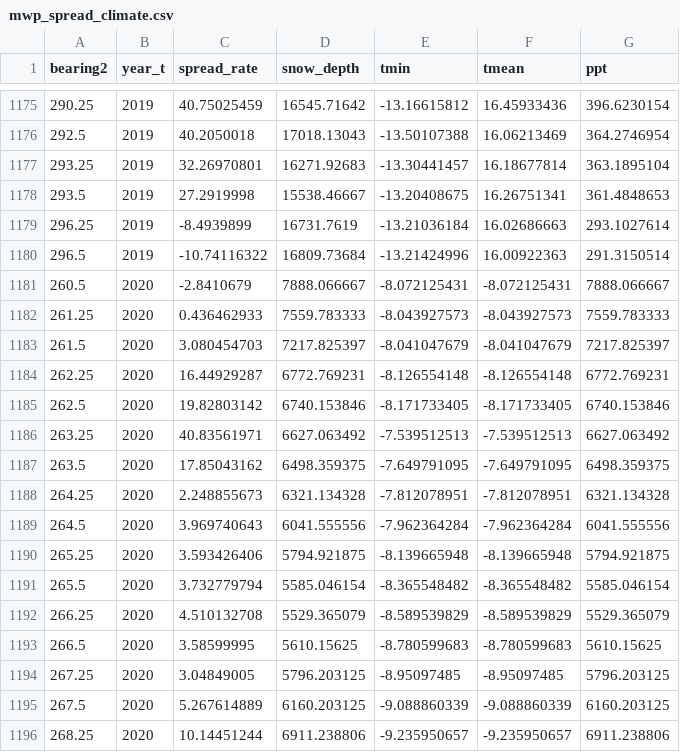
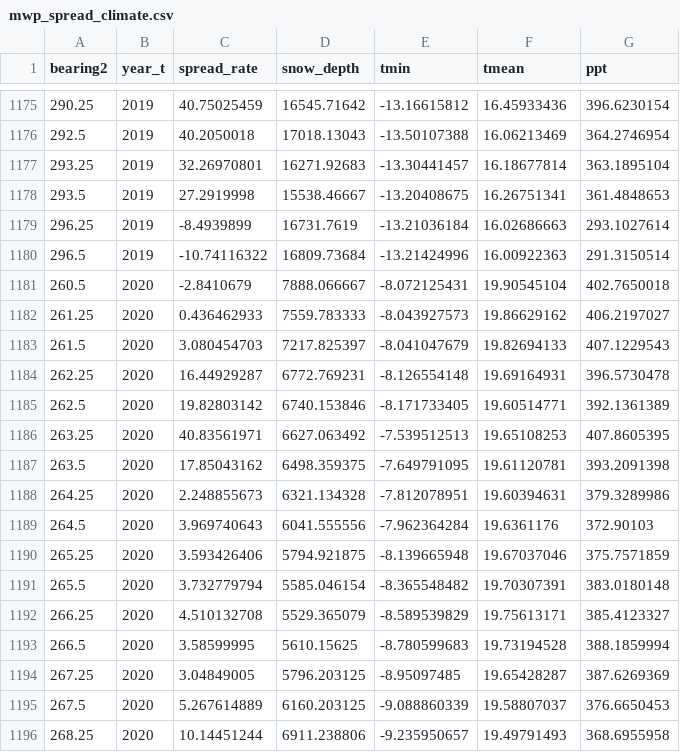
Before and after one commit to clare-a-rodenberg/synchrony-spread-climate, a CSV file: data/mwp_spread_climate.csv, drawn as a sheet; only a part is shown, gaps mark what is left out; the diff covers the shown part only.

Commit message:
Data error fix
Discovered error in original mwp_spread_climate.csv data file. Fixed error and replaced file. Error-free data yielded new results (synchrony in spread related to synchrony in precipitation in the MWP). New results necessitated inclusion of climate index (teleconnection) data for the MWP. Added corresponding file to repository (clim.indices.mwp.spring.csv).

```diff
--- a/data/mwp_spread_climate.csv
+++ b/data/mwp_spread_climate.csv
@@ -1180,17 +1180,17 @@ bearing2,year_t,spread_rate,snow_depth,tmin,tmean,ppt
 296.5,2019,-10.74116322,16809.73684,-13.21424996,16.00922363,291.3150514
-260.5,2020,-2.8410679,7888.066667,-8.072125431,-8.072125431,7888.066667
-261.25,2020,0.436462933,7559.783333,-8.043927573,-8.043927573,7559.783333
-261.5,2020,3.080454703,7217.825397,-8.041047679,-8.041047679,7217.825397
-262.25,2020,16.44929287,6772.769231,-8.126554148,-8.126554148,6772.769231
-262.5,2020,19.82803142,6740.153846,-8.171733405,-8.171733405,6740.153846
-263.25,2020,40.83561971,6627.063492,-7.539512513,-7.539512513,6627.063492
-263.5,2020,17.85043162,6498.359375,-7.649791095,-7.649791095,6498.359375
-264.25,2020,2.248855673,6321.134328,-7.812078951,-7.812078951,6321.134328
-264.5,2020,3.969740643,6041.555556,-7.962364284,-7.962364284,6041.555556
-265.25,2020,3.593426406,5794.921875,-8.139665948,-8.139665948,5794.921875
-265.5,2020,3.732779794,5585.046154,-8.365548482,-8.365548482,5585.046154
-266.25,2020,4.510132708,5529.365079,-8.589539829,-8.589539829,5529.365079
-266.5,2020,3.58599995,5610.15625,-8.780599683,-8.780599683,5610.15625
-267.25,2020,3.04849005,5796.203125,-8.95097485,-8.95097485,5796.203125
-267.5,2020,5.267614889,6160.203125,-9.088860339,-9.088860339,6160.203125
-268.25,2020,10.14451244,6911.238806,-9.235950657,-9.235950657,6911.238806
+260.5,2020,-2.8410679,7888.066667,-8.072125431,19.90545104,402.7650018
+261.25,2020,0.436462933,7559.783333,-8.043927573,19.86629162,406.2197027
+261.5,2020,3.080454703,7217.825397,-8.041047679,19.82694133,407.1229543
+262.25,2020,16.44929287,6772.769231,-8.126554148,19.69164931,396.5730478
+262.5,2020,19.82803142,6740.153846,-8.171733405,19.60514771,392.1361389
+263.25,2020,40.83561971,6627.063492,-7.539512513,19.65108253,407.8605395
+263.5,2020,17.85043162,6498.359375,-7.649791095,19.61120781,393.2091398
+264.25,2020,2.248855673,6321.134328,-7.812078951,19.60394631,379.3289986
+264.5,2020,3.969740643,6041.555556,-7.962364284,19.6361176,372.90103
+265.25,2020,3.593426406,5794.921875,-8.139665948,19.67037046,375.7571859
+265.5,2020,3.732779794,5585.046154,-8.365548482,19.70307391,383.0180148
+266.25,2020,4.510132708,5529.365079,-8.589539829,19.75613171,385.4123327
+266.5,2020,3.58599995,5610.15625,-8.780599683,19.73194528,388.1859994
+267.25,2020,3.04849005,5796.203125,-8.95097485,19.65428287,387.6269369
+267.5,2020,5.267614889,6160.203125,-9.088860339,19.58807037,376.6650453
+268.25,2020,10.14451244,6911.238806,-9.235950657,19.49791493,368.6955958
```
Also changed, not shown: 98 edited cells elsewhere in this file, 1 other file.
